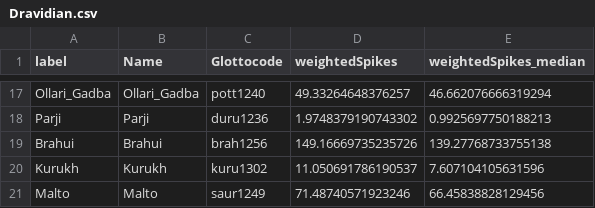
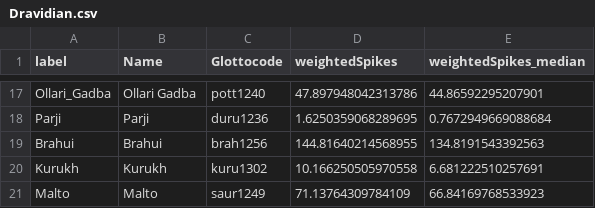
Before and after one commit to tomproberts/PunctuatedSchismo, a CSV file: data/gammaspike/summarytree/Dravidian.csv, drawn as a sheet; only a part is shown, gaps mark what is left out; the diff covers the shown part only; the diff names each change by its address in the sheet, - before the commit and + after, or states it on an @@ line.

```diff
--- a/data/gammaspike/summarytree/Dravidian.csv
+++ b/data/gammaspike/summarytree/Dravidian.csv
-B17 (Name): Ollari_Gadba
+B17 (Name): Ollari Gadba
-D17 (weightedSpikes): 49.33264648376257
+D17 (weightedSpikes): 47.897948042313786
-E17 (weightedSpikes_median): 46.662076666319294
+E17 (weightedSpikes_median): 44.86592295207901
-D18 (weightedSpikes): 1.9748379190743302
+D18 (weightedSpikes): 1.6250359068289695
-E18 (weightedSpikes_median): 0.9925697750188213
+E18 (weightedSpikes_median): 0.7672949669088684
-D19 (weightedSpikes): 149.16669735235726
+D19 (weightedSpikes): 144.81640214568955
-E19 (weightedSpikes_median): 139.27768733755138
+E19 (weightedSpikes_median): 134.8191543392563
-D20 (weightedSpikes): 11.050691786190537
+D20 (weightedSpikes): 10.166250505970558
-E20 (weightedSpikes_median): 7.607104105631596
+E20 (weightedSpikes_median): 6.681222510257691
-D21 (weightedSpikes): 71.48740571923246
+D21 (weightedSpikes): 71.13764309784109
-E21 (weightedSpikes_median): 66.45838828129456
+E21 (weightedSpikes_median): 66.84169768533923
```
Also changed, not shown: 31 edited cells elsewhere in this file, 3 other files.
